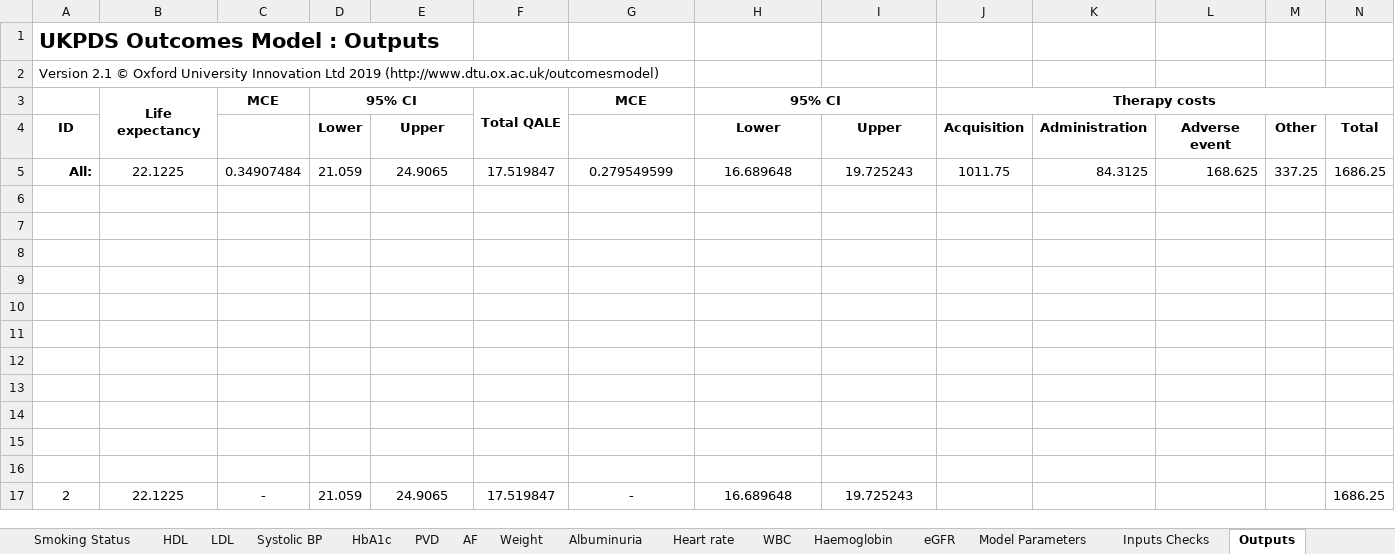
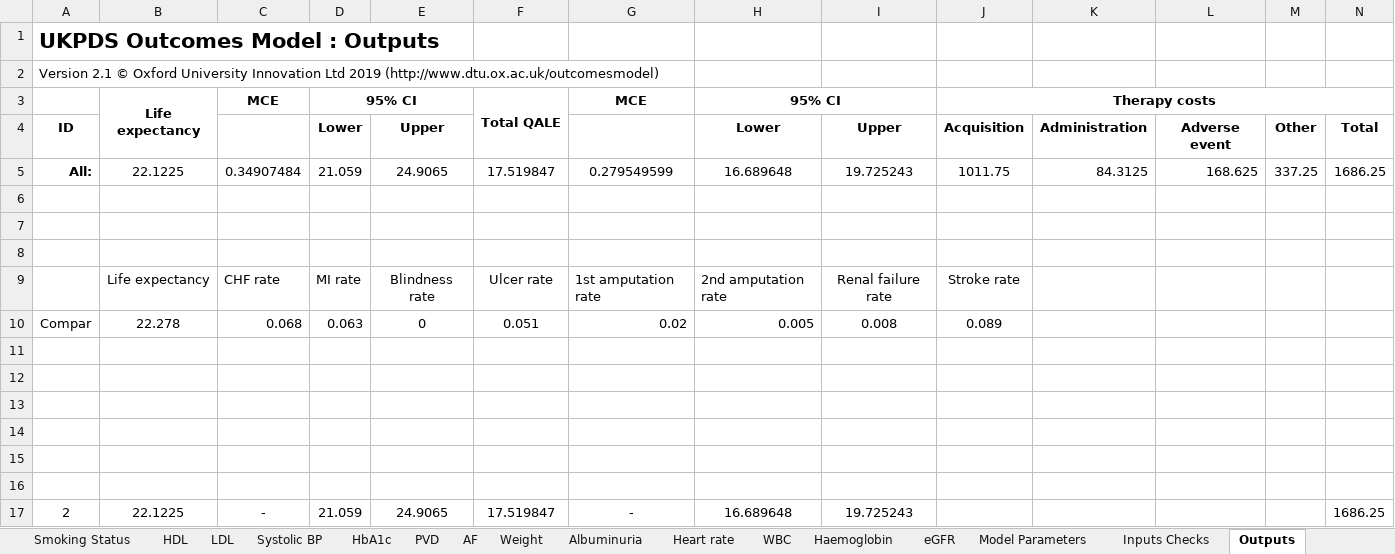
Before and after one commit to icorroramos/COMPAR-EU_diabetes_model, an Excel workbook: validation/UKPDS vs. COMPAR/Hist blindness/UKPDS vs. COMPAR - male BLIND hist Outputs.xlsx, sheet Outputs, drawn as a sheet; only a part is shown; values as stored, in another font and other column widths than the file's, no borders; 11 other sheets too large or unreadable and not compared; rows hold the shown columns only; the diff names each change by its address in the sheet, - before the commit and + after, or states it on an @@ line.

```diff
--- a/validation/UKPDS vs. COMPAR/Hist blindness/UKPDS vs. COMPAR - male BLIND hist Outputs.xlsx (sheet Outputs)
+++ b/validation/UKPDS vs. COMPAR/Hist blindness/UKPDS vs. COMPAR - male BLIND hist Outputs.xlsx (sheet Outputs)
-row 9: (empty)
+row 9:  | Life expectancy | CHF rate | MI rate | Blindness rate | Ulcer rate | 1st amputation rate | 2nd amputation rate | Renal failure rate | Stroke rate
-row 10: (empty)
+row 10: Compar | 22.278 | 0.068 | 0.063 | 0 | 0.051 | 0.02 | 0.005 | 0.008 | 0.089
```
Also changed, not shown: sheet KMPlotSheet, sheet Model Parameters, charts or pictures, validation/UKPDS vs. COMPAR/Hist CHF/UKPDS vs. COMPAR - male CHF hist Outputs.xlsx, validation/UKPDS vs. COMPAR/Hist blindness/UKPDS vs. COMPAR - female BLIND hist Outputs.xlsx, 2 other files.
